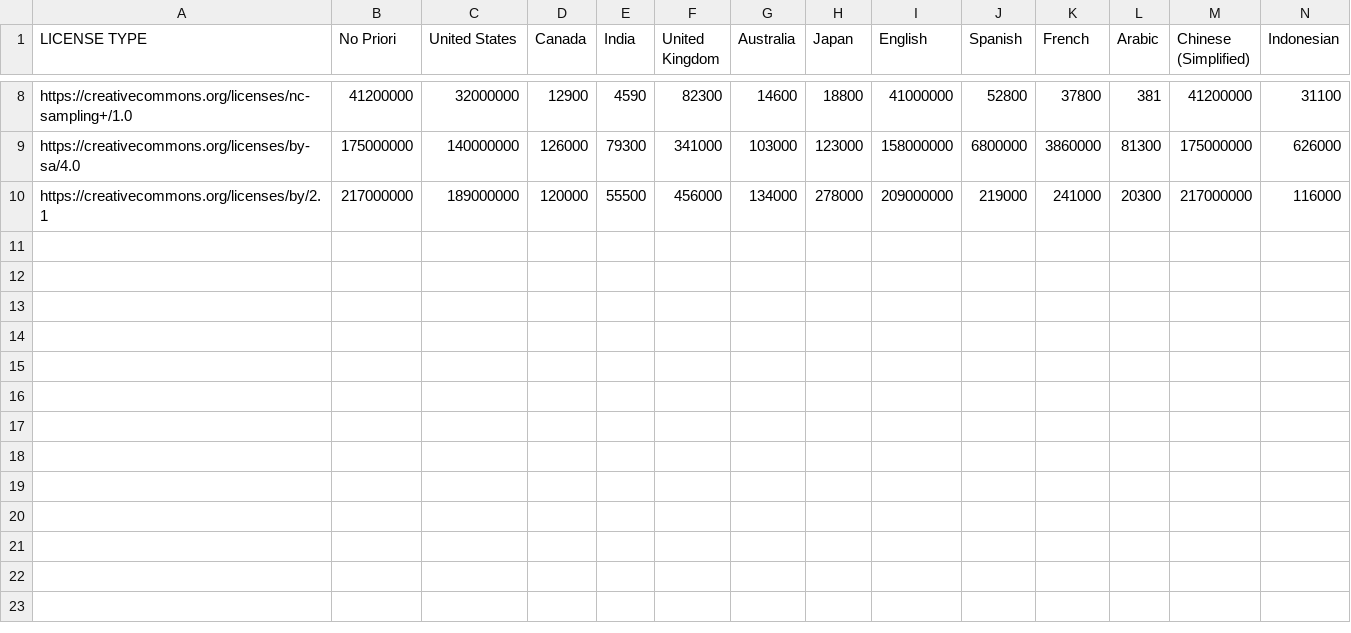
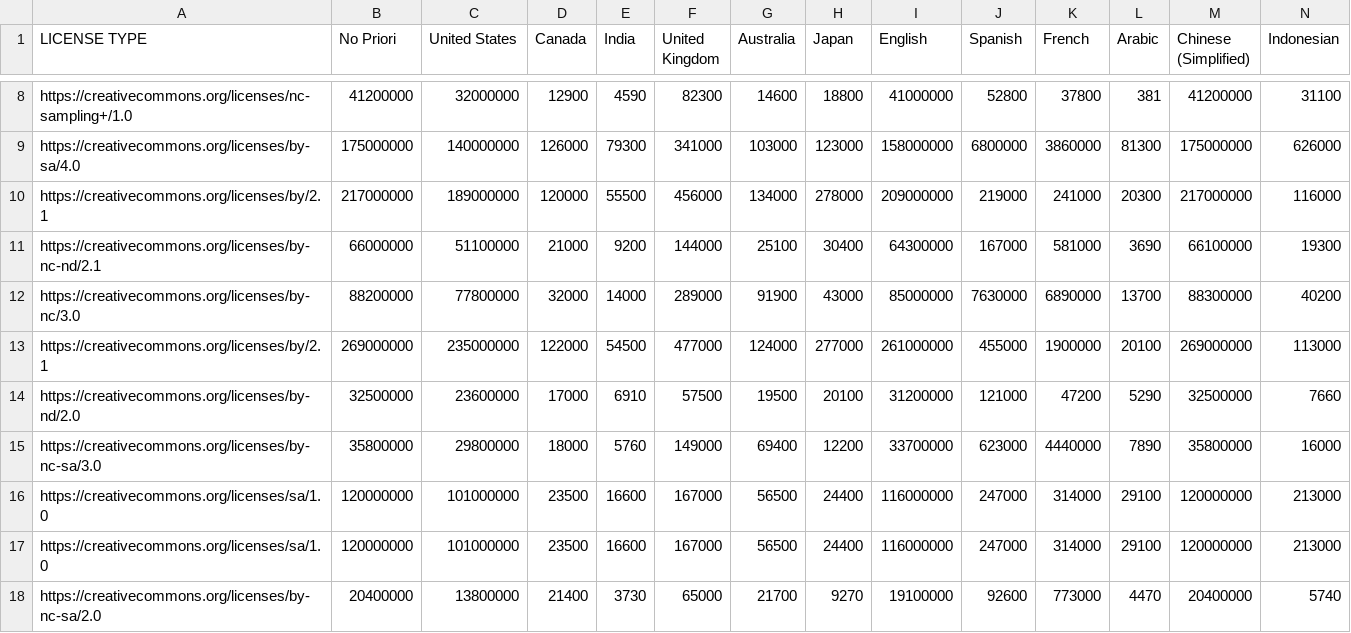
Before and after one commit to creativecommons/quantifying, a CSV file: data/2024Q3/1-fetch/gcs_fetched.csv, drawn as a sheet; only a part is shown, gaps mark what is left out.

Commit message:
fetch data

```diff
--- a/data/2024Q3/1-fetch/gcs_fetched.csv
+++ b/data/2024Q3/1-fetch/gcs_fetched.csv
@@ -10 +10,9 @@ https://creativecommons.org/licenses/by-sa/4.0,175000000,140000000,126000,79300,
 https://creativecommons.org/licenses/by/2.1,217000000,189000000,120000,55500,456000,134000,278000,209000000,219000,241000,20300,217000000,116000
+https://creativecommons.org/licenses/by-nc-nd/2.1,66000000,51100000,21000,9200,144000,25100,30400,64300000,167000,581000,3690,66100000,19300
+https://creativecommons.org/licenses/by-nc/3.0,88200000,77800000,32000,14000,289000,91900,43000,85000000,7630000,6890000,13700,88300000,40200
+https://creativecommons.org/licenses/by/2.1,269000000,235000000,122000,54500,477000,124000,277000,261000000,455000,1900000,20100,269000000,113000
+https://creativecommons.org/licenses/by-nd/2.0,32500000,23600000,17000,6910,57500,19500,20100,31200000,121000,47200,5290,32500000,7660
+https://creativecommons.org/licenses/by-nc-sa/3.0,35800000,29800000,18000,5760,149000,69400,12200,33700000,623000,4440000,7890,35800000,16000
+https://creativecommons.org/licenses/sa/1.0,120000000,101000000,23500,16600,167000,56500,24400,116000000,247000,314000,29100,120000000,213000
+https://creativecommons.org/licenses/sa/1.0,120000000,101000000,23500,16600,167000,56500,24400,116000000,247000,314000,29100,120000000,213000
+https://creativecommons.org/licenses/by-nc-sa/2.0,20400000,13800000,21400,3730,65000,21700,9270,19100000,92600,773000,4470,20400000,5740
```
Also changed, not shown: 1 other file.
